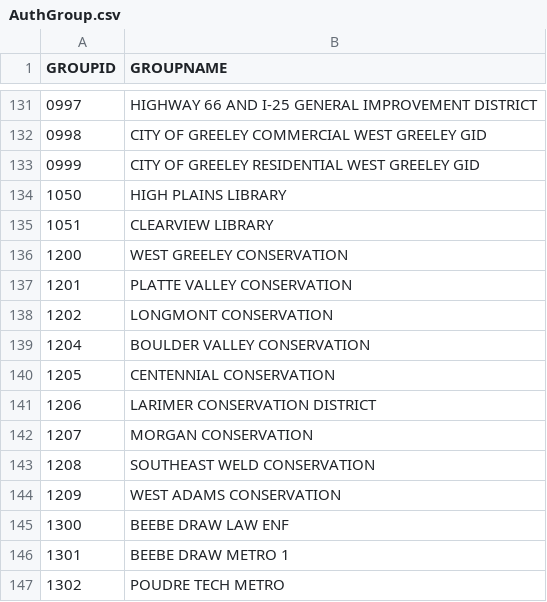
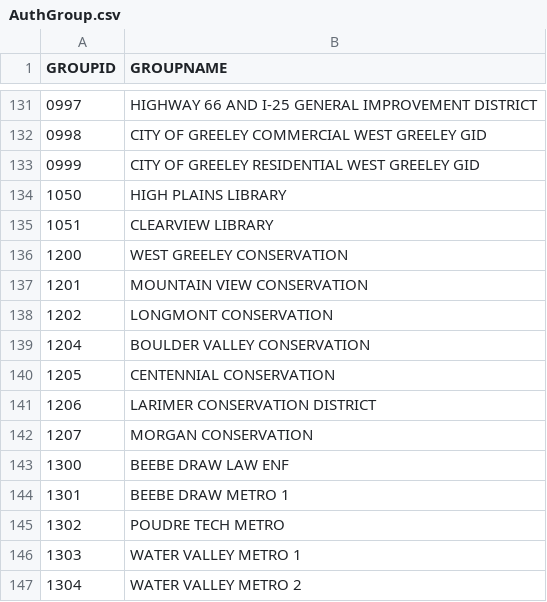
Before and after one commit to bmannlein/Property-Search-Data, a CSV file: AuthGroup.csv, drawn as a sheet; only a part is shown, gaps mark what is left out; the shorter side is filled out with more unchanged rows.

Commit message:
Data Update 07.02.26

```diff
--- a/AuthGroup.csv
+++ b/AuthGroup.csv
@@ -136,3 +136,3 @@
 "1200","WEST GREELEY CONSERVATION"
-"1201","PLATTE VALLEY CONSERVATION"
+"1201","MOUNTAIN VIEW CONSERVATION"
 "1202","LONGMONT CONSERVATION"
@@ -142,4 +142,2 @@
 "1207","MORGAN CONSERVATION"
-"1208","SOUTHEAST WELD CONSERVATION"
-"1209","WEST ADAMS CONSERVATION"
 "1300","BEEBE DRAW LAW ENF"
```
Also changed, not shown: 2 other files.
